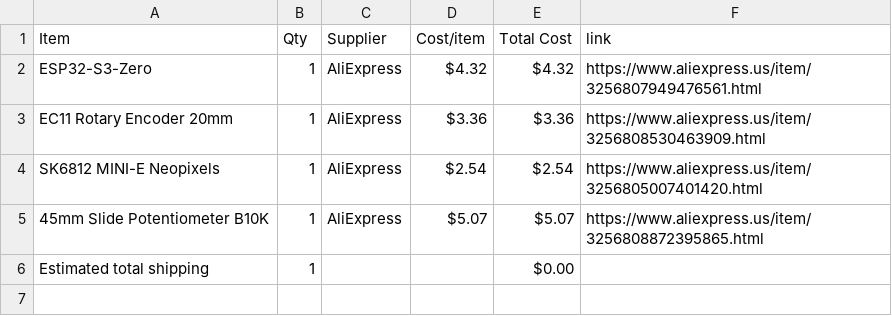
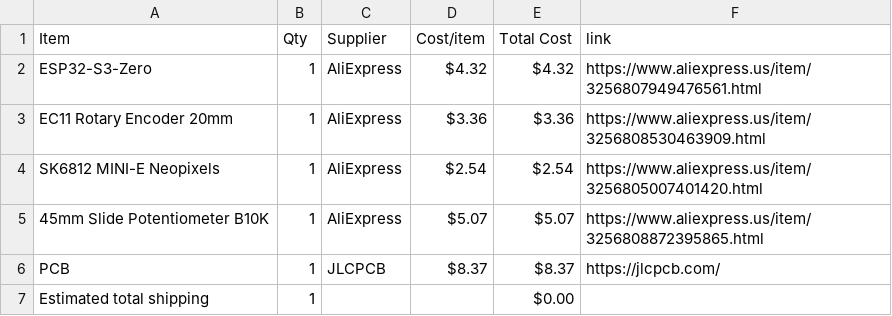
Before and after one commit to AnvithPothula/HalfLifeWeek3-Music, a CSV file: BOM.csv, drawn as a sheet.

Commit message:
Sync Midi Keyboard from Half Life

```diff
--- a/BOM.csv
+++ b/BOM.csv
@@ -5,2 +5,3 @@ SK6812 MINI-E Neopixels,1,AliExpress,$2.54,$2.54,https://www.aliexpress.us/item/
 45mm Slide Potentiometer B10K,1,AliExpress,$5.07,$5.07,https://www.aliexpress.us/item/3256808872395865.html
+PCB,1,JLCPCB,$8.37,$8.37,https://jlcpcb.com/
 Estimated total shipping,1,,,$0.00,
```
